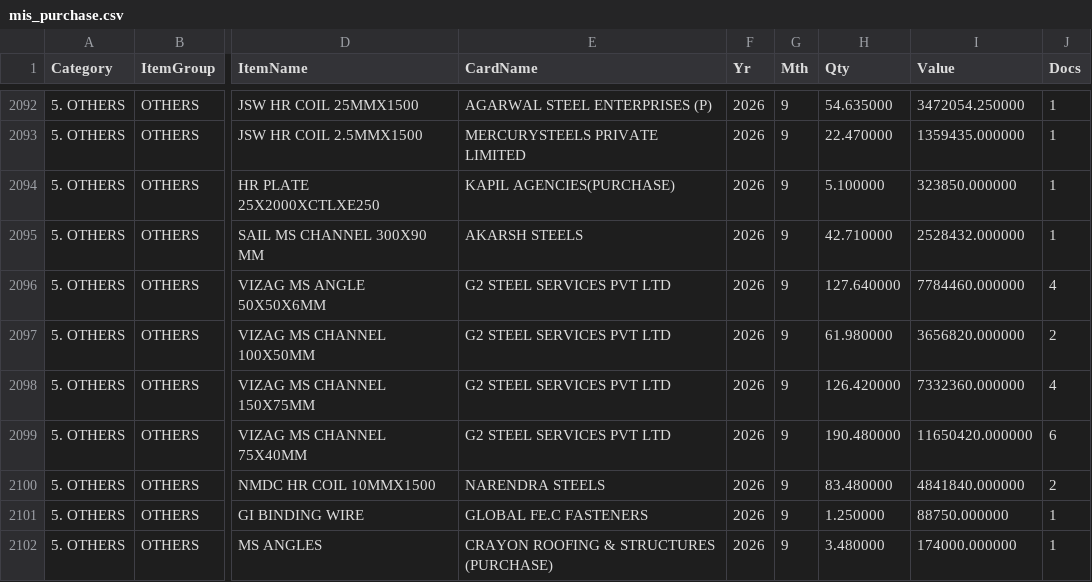
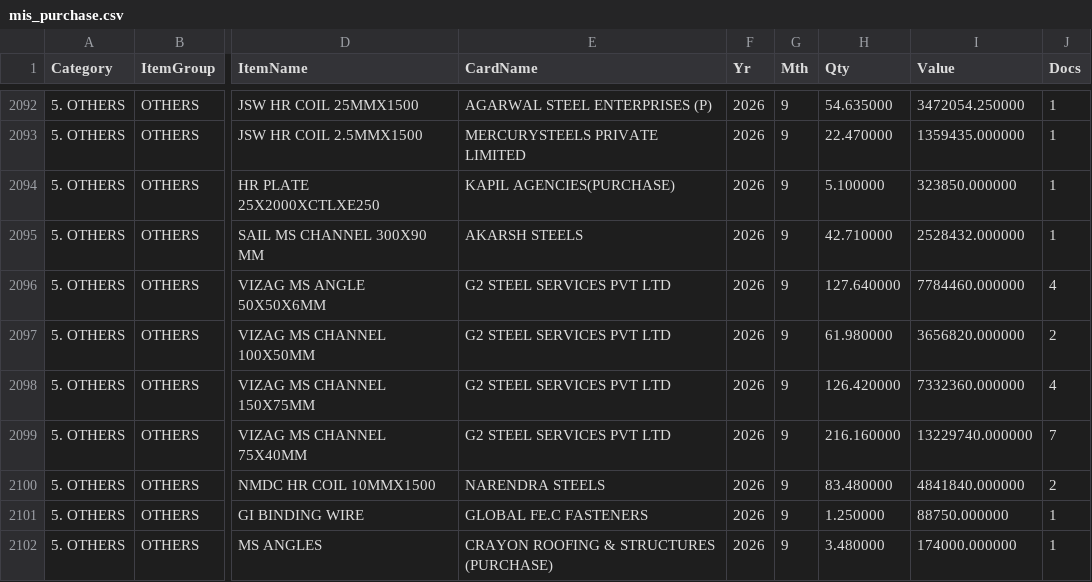
Before and after one commit to BSC23609/bsc-stock-data, a CSV file: mis_purchase.csv, drawn as a sheet; only a part is shown, gaps mark what is left out; the diff names each change by its address in the sheet, - before the commit and + after, or states it on an @@ line.

```diff
--- a/mis_purchase.csv
+++ b/mis_purchase.csv
-H2099 (Qty): 190.480000
+H2099 (Qty): 216.160000
-I2099 (Value): 11650420.000000
+I2099 (Value): 13229740.000000
-J2099 (Docs): 6
+J2099 (Docs): 7
```
Also changed, not shown: mis_stock.csv, plates.csv, 2 other files.
